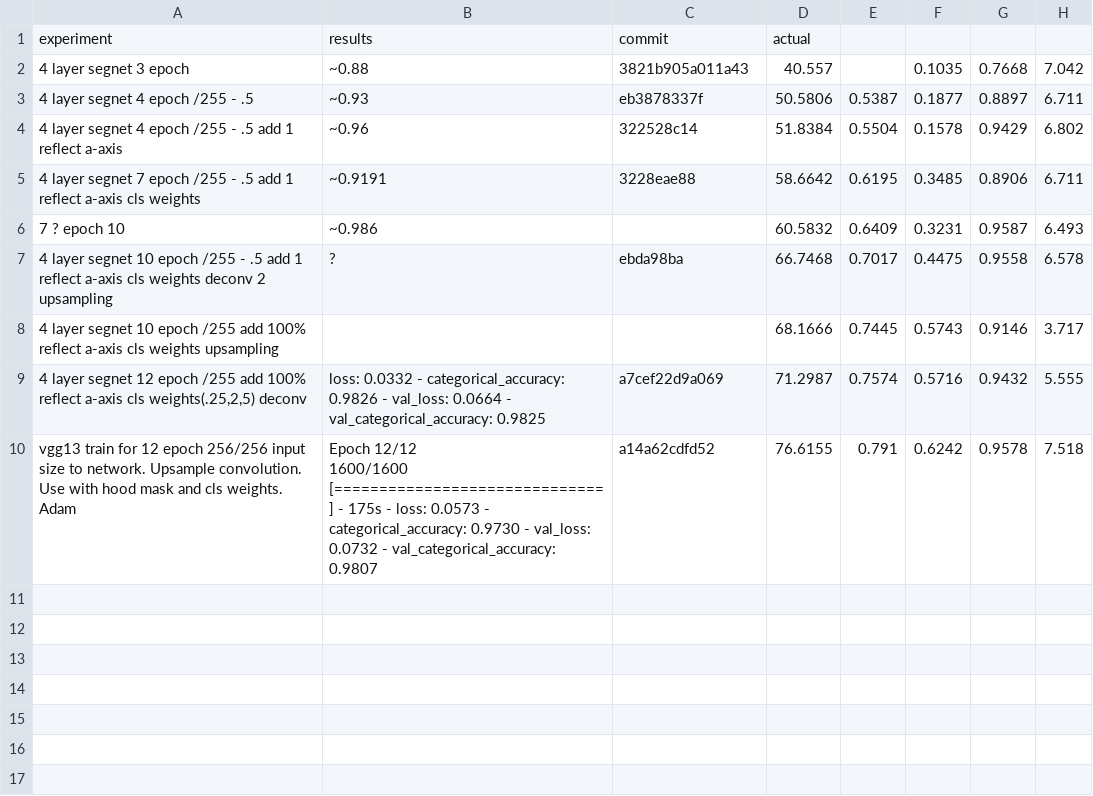
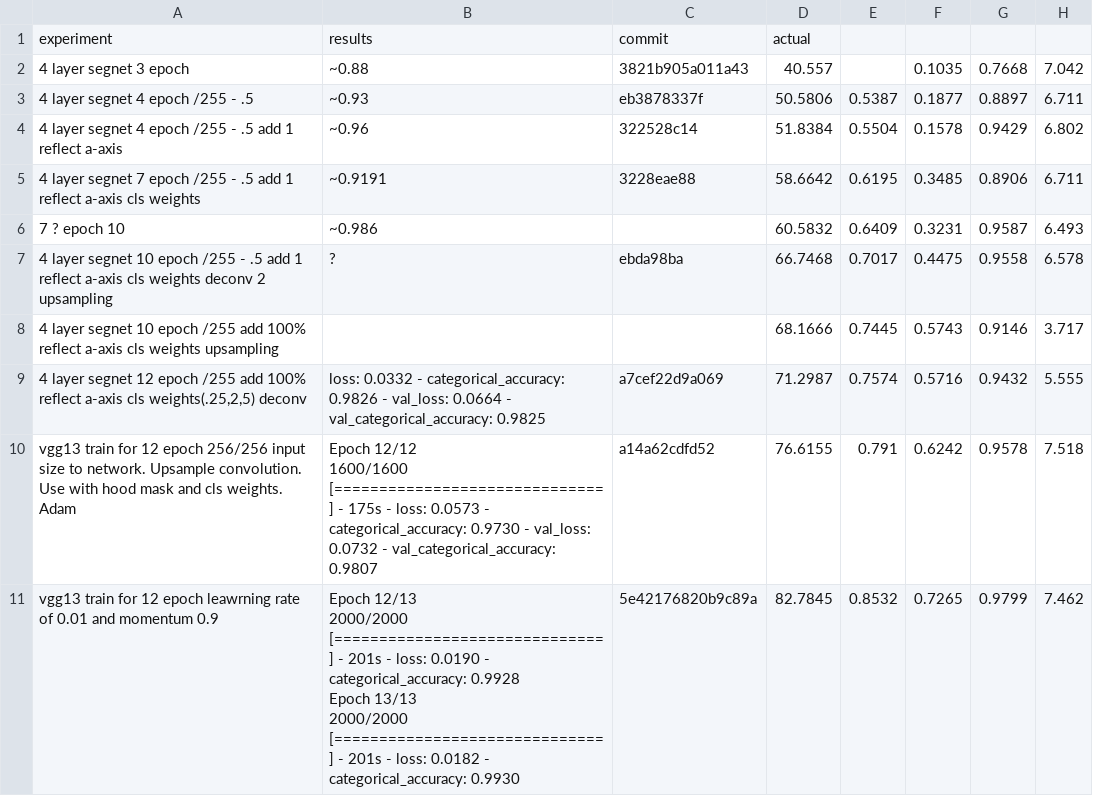
Before and after one commit to chiyuan-goh/lyft-perception-challenge, a CSV file: models.csv, drawn as a sheet; ↵ is a line break in a cell; the diff names each change by its address in the sheet, - before the commit and + after, or states it on an @@ line.

Commit message:
using vggsegnet based on constant learning rate of 0.01 and momentum of 0.9 best results so far.

```diff
--- a/models.csv
+++ b/models.csv
+row 11: vgg13 train for 12 epoch leawrning rate of 0.01 and momentum 0.9 | Epoch 12/13 ↵ 2000/2000 [==============================] - 201s - loss: 0.0190 - categorical_accuracy: 0.9928 ↵ Epoch 13/13 ↵ 2000/2000 [==============================] - 201s - loss: 0.0182 - categorical_accuracy: 0.9930 | 5e42176820b9c89a | 82.7845 | 0.8532 | 0.7265 | 0.9799 | 7.462
```
Also changed, not shown: 2 other files.
